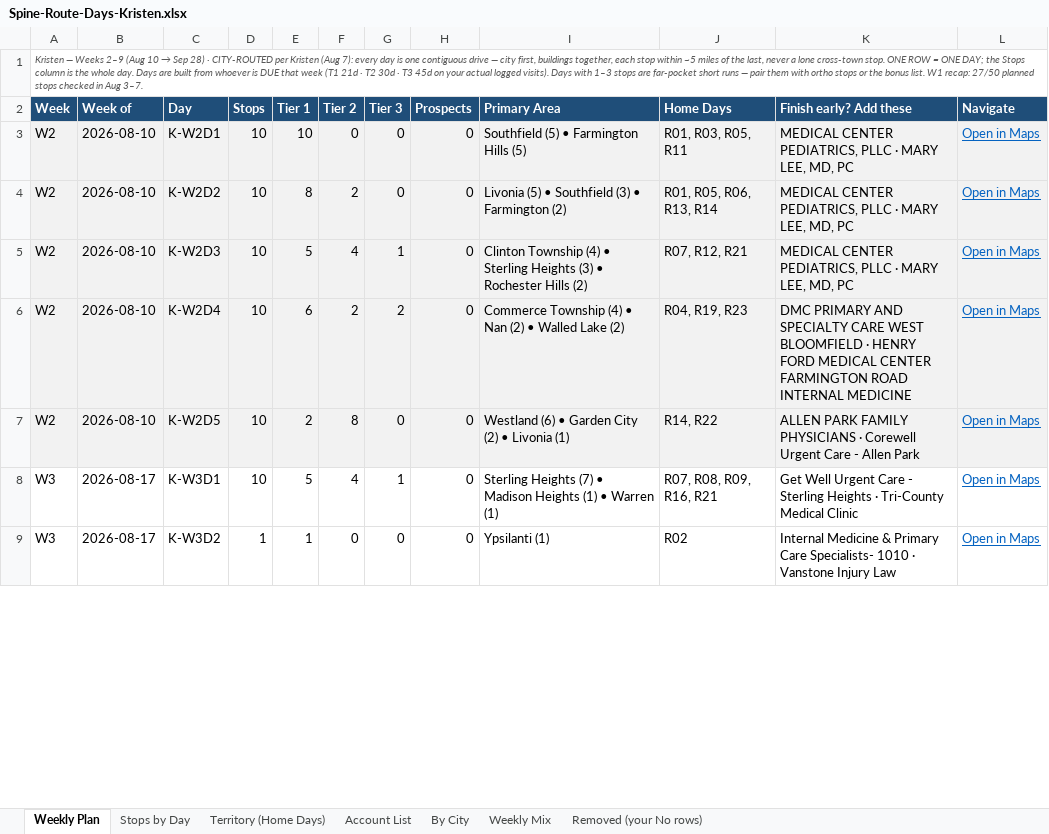
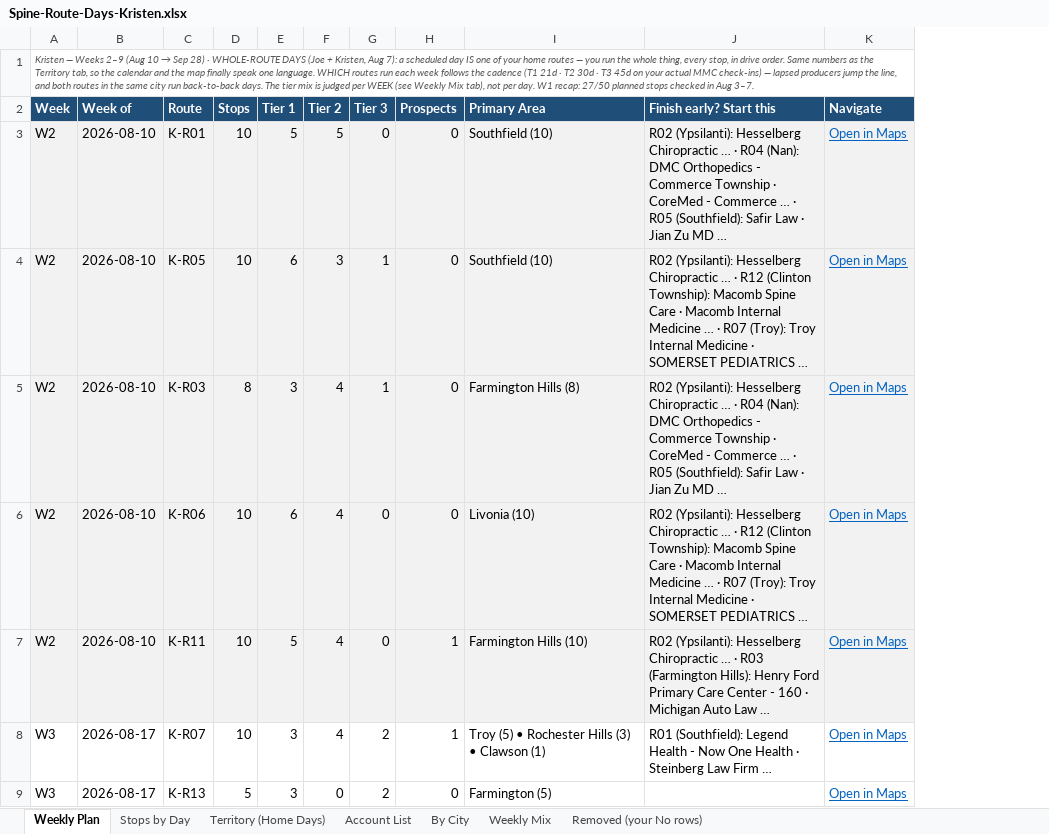
Before and after one commit to JosephAndrewMacLean/SHP, an Excel workbook: pm/route-days-v2/Spine-Route-Days-Kristen.xlsx, sheet Weekly Plan, drawn as a sheet; only a part is shown; values as stored, in another font and other column widths than the file's, no borders; removed rows and columns are numbered as before the commit, all else as after; the diff covers the shown part only; the diff names each change by its address in the sheet, - before the commit and + after, or states it on an @@ line.

```diff
--- a/pm/route-days-v2/Spine-Route-Days-Kristen.xlsx (sheet Weekly Plan)
+++ b/pm/route-days-v2/Spine-Route-Days-Kristen.xlsx (sheet Weekly Plan)
-column C (Day), rows 3-9: K-W2D1 | K-W2D2 | K-W2D3 | K-W2D4 | K-W2D5 | K-W3D1 | K-W3D2
+column C (Route), rows 3-9: K-R01 | K-R05 | K-R03 | K-R06 | K-R11 | K-R07 | K-R13
-column J (Home Days), rows 3-9: R01, R03, R05, R11 | R01, R05, R06, R13, R14 | R07, R12, R21 | R04, R19, R23 | R14, R22 | R07, R08, R09, R16, R21 | R02
-column K (Finish early? Add these), rows 3-9: MEDICAL CENTER PEDIATRICS, PLLC · MARY LEE, MD, PC | MEDICAL CENTER PEDIATRICS, PLLC · MARY LEE, MD, PC | MEDICAL CENTER PEDIATRICS, PLLC · MARY LEE, MD, PC | DMC PRIMARY AND SPECIALTY CARE WEST BLOOMFIELD · HENRY FORD MEDICAL CENTER FARMINGTON ROAD INTERNAL MEDICINE | ALLEN PARK FAMILY PHYSICIANS · Corewell Urgent Care - Allen Park | Get Well Urgent Care - Sterling Heights · Tri-County Medical Clinic | Internal Medicine & Primary Care Specialists- 1010 · Vanstone Injury Law
+column J (Finish early? Start this), rows 3-8: R02 (Ypsilanti): Hesselberg Chiropractic … · R04 (Nan): DMC Orthopedics - Commerce Township · CoreMed - Commerce … · R05 (Southfield): Safir Law · Jian Zu MD … | R02 (Ypsilanti): Hesselberg Chiropractic … · R12 (Clinton Township): Macomb Spine Care · Macomb Internal Medicine … · R07 (Troy): Troy Internal Medicine · SOMERSET PEDIATRICS … | R02 (Ypsilanti): Hesselberg Chiropractic … · R04 (Nan): DMC Orthopedics - Commerce Township · CoreMed - Commerce … · R05 (Southfield): Safir Law · Jian Zu MD … | R02 (Ypsilanti): Hesselberg Chiropractic … · R12 (Clinton Township): Macomb Spine Care · Macomb Internal Medicine … · R07 (Troy): Troy Internal Medicine · SOMERSET PEDIATRICS … | R02 (Ypsilanti): Hesselberg Chiropractic … · R03 (Farmington Hills): Henry Ford Primary Care Center - 160 · Michigan Auto Law … | R01 (Southfield): Legend Health - Now One Health · Steinberg Law Firm …
-A1 (Week): …28) · CITY-ROUTED per Kristen (Aug 7): every day is one contiguous drive — city first, buildings together, each stop within ~5 miles of the last, never a lone cross-town stop. ONE ROW = ONE DAY; the Stops column is the whole day. Days are built from whoever is DUE that week (T1 21d · T2 30d · T3 45d on your actual logged visits). Days with 1–3 stops are far-pocket short runs — pair them with ortho stops or the bonus list. W1 recap:…
+A1 (Week): …28) · WHOLE-ROUTE DAYS (Joe + Kristen, Aug 7): a scheduled day IS one of your home routes — you run the whole thing, every stop, in drive order. Same numbers as the Territory tab, so the calendar and the map finally speak one language. WHICH routes run each week follows the cadence (T1 21d · T2 30d · T3 45d on your actual MMC check-ins) — lapsed producers jump the line, and both routes in the same city run back-to-back days. The tier mix is judged per WEEK (see Weekly Mix tab), not per day. W1 recap:…
-E3 (Tier 1): 10
+E3 (Tier 1): 5
-F3 (Tier 2): 0
+F3 (Tier 2): 5
-I3 (Primary Area): Southfield (5) • Farmington Hills (5)
+I3 (Primary Area): Southfield (10)
-E4 (Tier 1): 8
+E4 (Tier 1): 6
-F4 (Tier 2): 2
+F4 (Tier 2): 3
-G4 (Tier 3): 0
+G4 (Tier 3): 1
-I4 (Primary Area): Livonia (5) • Southfield (3) • Farmington (2)
+I4 (Primary Area): Southfield (10)
-D5 (Stops): 10
+D5 (Stops): 8
-E5 (Tier 1): 5
+E5 (Tier 1): 3
-I5 (Primary Area): Clinton Township (4) • Sterling Heights (3) • Rochester Hills (2)
+I5 (Primary Area): Farmington Hills (8)
-F6 (Tier 2): 2
+F6 (Tier 2): 4
-G6 (Tier 3): 2
+G6 (Tier 3): 0
-I6 (Primary Area): Commerce Township (4) • Nan (2) • Walled Lake (2)
+I6 (Primary Area): Livonia (10)
-E7 (Tier 1): 2
+E7 (Tier 1): 5
-F7 (Tier 2): 8
+F7 (Tier 2): 4
-H7:H8 (Prospects): 0
+H7:H8 (Prospects): 1
-I7 (Primary Area): Westland (6) • Garden City (2) • Livonia (1)
+I7 (Primary Area): Farmington Hills (10)
-E8 (Tier 1): 5
+E8 (Tier 1): 3
-G8 (Tier 3): 1
+G8 (Tier 3): 2
-I8 (Primary Area): Sterling Heights (7) • Madison Heights (1) • Warren (1)
+I8 (Primary Area): Troy (5) • Rochester Hills (3) • Clawson (1)
-D9 (Stops): 1
+D9 (Stops): 5
-E9 (Tier 1): 1
+E9 (Tier 1): 3
-G9 (Tier 3): 0
+G9 (Tier 3): 2
-I9 (Primary Area): Ypsilanti (1)
+I9 (Primary Area): Farmington (5)
```
Also changed, not shown: 4 added rows, 4 removed rows and 114 edited cells elsewhere in this sheet, sheet Stops by Day, sheet Weekly Mix, pm/route-days-v2/Spine-Route-Days-Coty.xlsx, pm/route-days-v2/Spine-Route-Days-Jasmine.xlsx, 10 other files.
